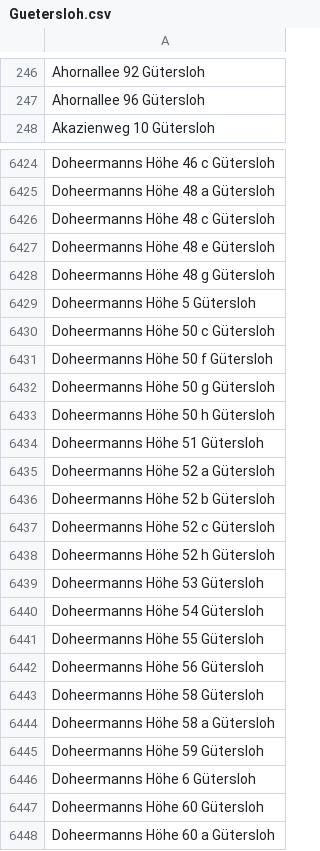
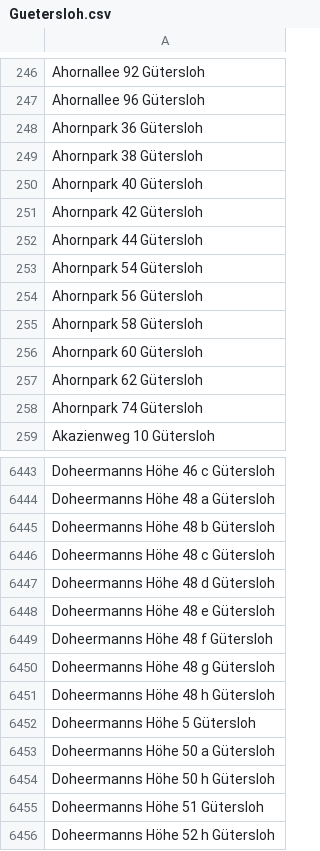
Before and after one commit to flohoff/kreisgt-addressentwicklung, a CSV file: Guetersloh.csv, drawn as a sheet; only a part is shown, gaps mark what is left out; the shorter side is filled out with more unchanged rows; the diff covers the shown part only.

```diff
--- a/Guetersloh.csv
+++ b/Guetersloh.csv
@@ -247,2 +247,13 @@ Ahornallee 92 Gütersloh
 Ahornallee 96 Gütersloh
+Ahornpark 36 Gütersloh
+Ahornpark 38 Gütersloh
+Ahornpark 40 Gütersloh
+Ahornpark 42 Gütersloh
+Ahornpark 44 Gütersloh
+Ahornpark 54 Gütersloh
+Ahornpark 56 Gütersloh
+Ahornpark 58 Gütersloh
+Ahornpark 60 Gütersloh
+Ahornpark 62 Gütersloh
+Ahornpark 74 Gütersloh
 Akazienweg 10 Gütersloh
@@ -6425,14 +6444,13 @@ Doheermanns Höhe 46 c Gütersloh
 Doheermanns Höhe 48 a Gütersloh
+Doheermanns Höhe 48 b Gütersloh
 Doheermanns Höhe 48 c Gütersloh
+Doheermanns Höhe 48 d Gütersloh
 Doheermanns Höhe 48 e Gütersloh
+Doheermanns Höhe 48 f Gütersloh
 Doheermanns Höhe 48 g Gütersloh
+Doheermanns Höhe 48 h Gütersloh
 Doheermanns Höhe 5 Gütersloh
-Doheermanns Höhe 50 c Gütersloh
-Doheermanns Höhe 50 f Gütersloh
-Doheermanns Höhe 50 g Gütersloh
+Doheermanns Höhe 50 a Gütersloh
 Doheermanns Höhe 50 h Gütersloh
 Doheermanns Höhe 51 Gütersloh
-Doheermanns Höhe 52 a Gütersloh
-Doheermanns Höhe 52 b Gütersloh
-Doheermanns Höhe 52 c Gütersloh
 Doheermanns Höhe 52 h Gütersloh
```
Also changed, not shown: 92 added rows, 55 removed rows and 2 edited cells elsewhere in this file, HalleWestf.csv, Langenberg.csv, 8 other files.
